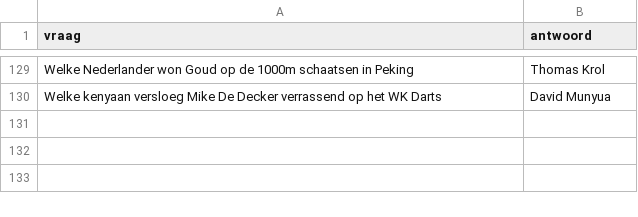
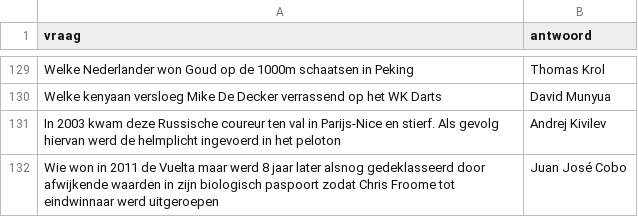
Before and after one commit to DieterVerhofstadt/quizapp, a CSV file: csv/sport.csv, drawn as a sheet; only a part is shown, gaps mark what is left out; the diff names each change by its address in the sheet, - before the commit and + after, or states it on an @@ line.

Commit message:
Update sport.csv

```diff
--- a/csv/sport.csv
+++ b/csv/sport.csv
+row 131: In 2003 kwam deze Russische coureur ten val in Parijs-Nice en stierf. Als gevolg hiervan werd de helmplicht ingevoerd in het peloton | Andrej Kivilev
+row 132: Wie won in 2011 de Vuelta maar werd 8 jaar later alsnog gedeklasseerd door afwijkende waarden in zijn biologisch paspoort zodat Chris Froome tot eindwinnaar werd uitgeroepen | Juan José Cobo
```
